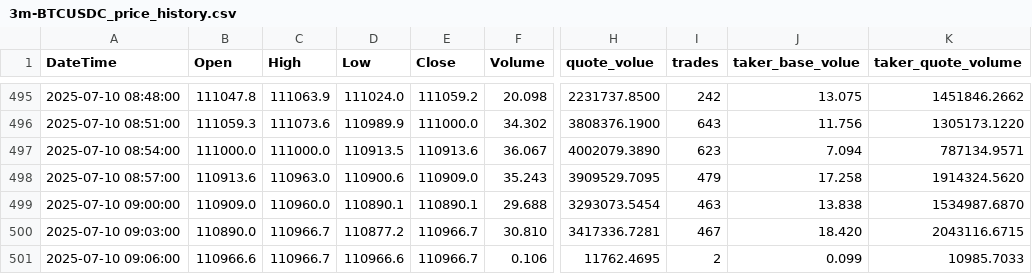
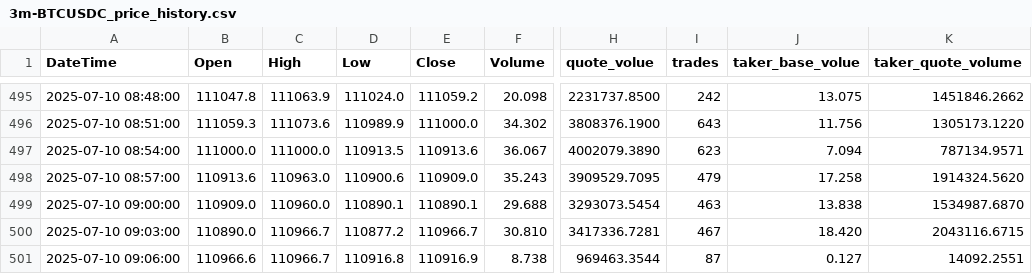
Before and after one commit to SaxonJeremye/hwy, a CSV file: h/3m-BTCUSDC_price_history.csv, drawn as a sheet; only a part is shown, gaps mark what is left out; the diff names each change by its address in the sheet, - before the commit and + after, or states it on an @@ line.

Commit message:
update h/3m-BTCUSDC_price_history.csv

```diff
--- a/h/3m-BTCUSDC_price_history.csv
+++ b/h/3m-BTCUSDC_price_history.csv
-D501 (Low): 110966.6
+D501 (Low): 110916.8
-E501 (Close): 110966.7
+E501 (Close): 110916.9
-F501 (Volume): 0.106
+F501 (Volume): 8.738
-H501 (quote_volue): 11762.4695
+H501 (quote_volue): 969463.3544
-I501 (trades): 2
+I501 (trades): 87
-J501 (taker_base_volue): 0.099
+J501 (taker_base_volue): 0.127
-K501 (taker_quote_volume): 10985.7033
+K501 (taker_quote_volume): 14092.2551
```
